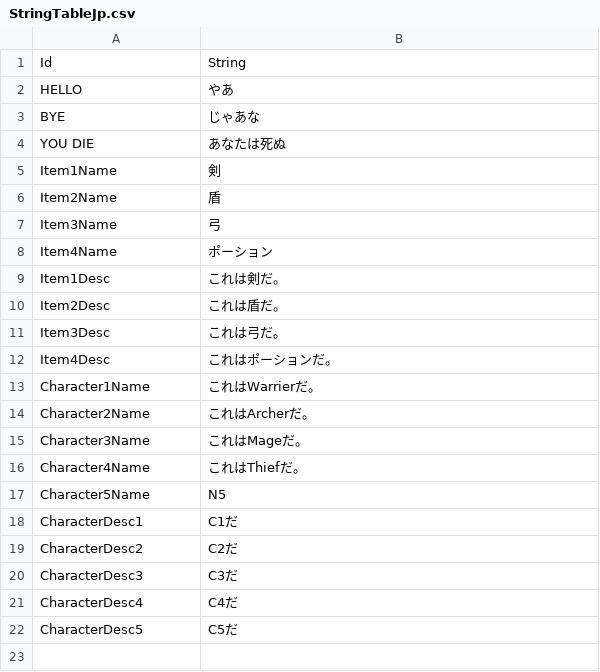
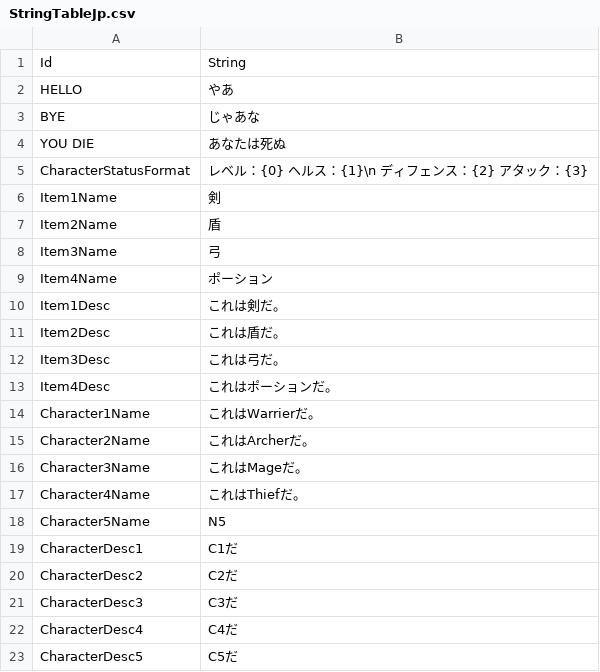
Before and after one commit to Devel-Rocket-ClassRoom/unity-file-ui-study-JoKangHyeon, a CSV file: Assets/Resources/DataTables/StringTableJp.csv, drawn as a sheet.

```diff
--- a/Assets/Resources/DataTables/StringTableJp.csv
+++ b/Assets/Resources/DataTables/StringTableJp.csv
@@ -4,2 +4,3 @@ BYE,じゃあな
 YOU DIE,あなたは死ぬ
+CharacterStatusFormat,レベル：{0} ヘルス：{1}\n ディフェンス：{2} アタック：{3}
 Item1Name,剣
```
Also changed, not shown: Assets/Resources/DataTables/StringTableEn.csv, Assets/Resources/DataTables/StringTableKr.csv, 7 other files.
